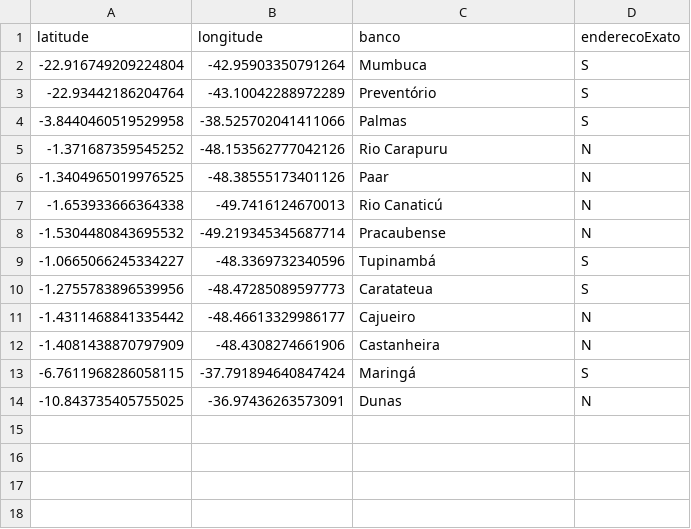
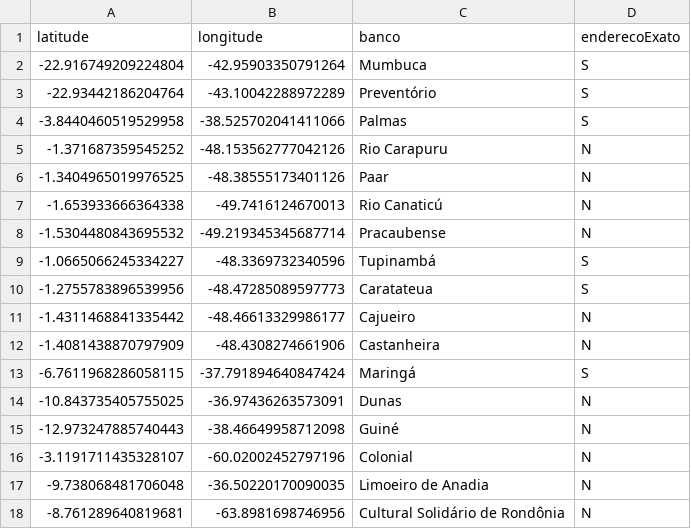
Before and after one commit to GabrielPonte/CompSoc, a CSV file: bancos.csv, drawn as a sheet.

Commit message:
Update bancos.csv

```diff
--- a/bancos.csv
+++ b/bancos.csv
@@ -14 +14,5 @@ latitude,longitude,banco,enderecoExato
 -10.843735405755025, -36.97436263573091,Dunas,N
+-12.973247885740443, -38.46649958712098,Guiné,N
+-3.1191711435328107, -60.02002452797196,Colonial,N
+-9.738068481706048, -36.50220170090035,Limoeiro de Anadia,N
+-8.761289640819681, -63.8981698746956,Cultural Solidário de Rondônia,N
```
